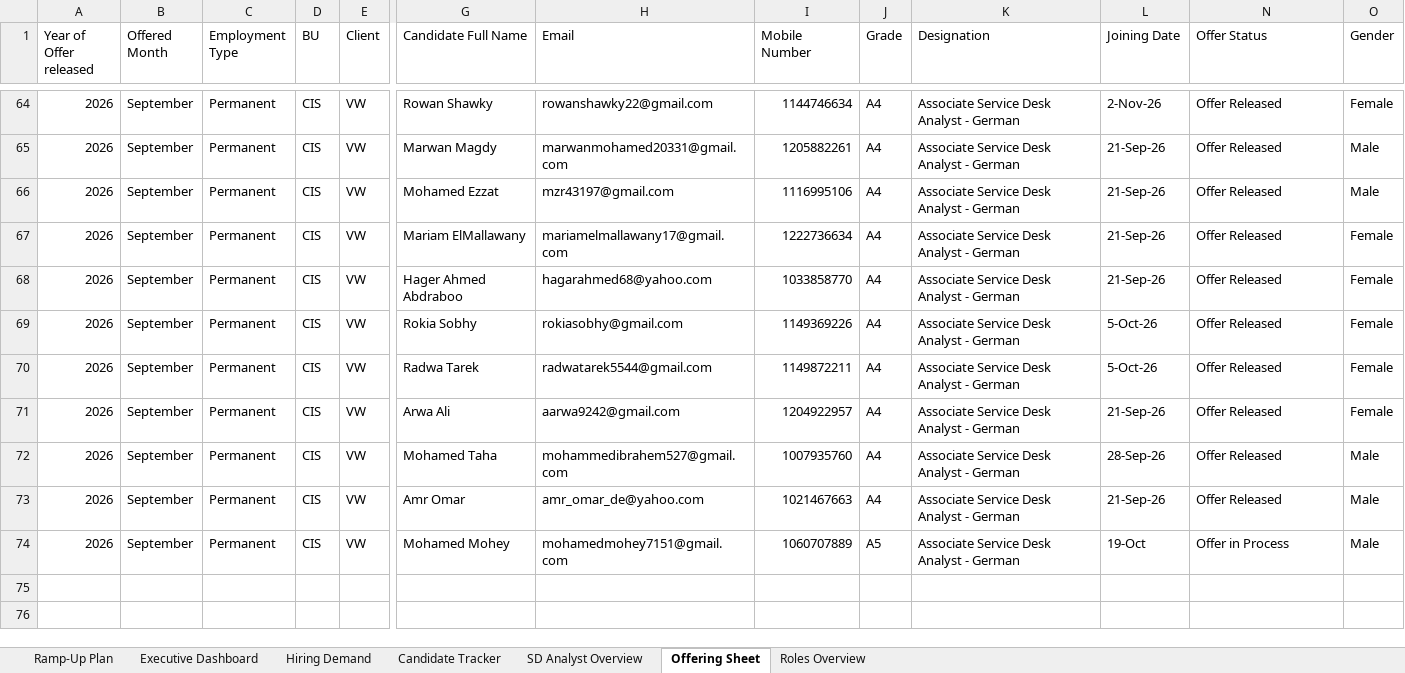
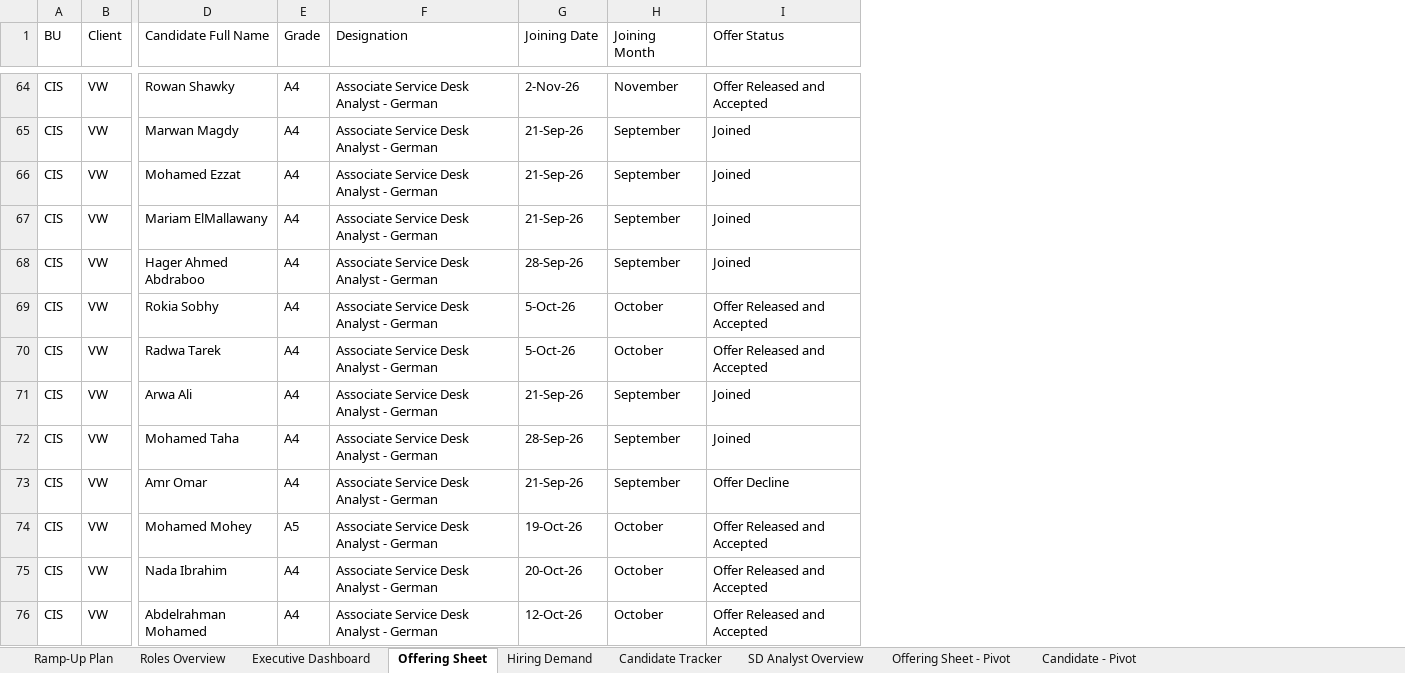
Before and after one commit to urockin181/ML-assignment1, an Excel workbook: AUDI_VW_Final_Funnel_V2.xlsx, sheet Offering Sheet, drawn as a sheet; only a part is shown, gaps mark what is left out; values as stored, in another font and other column widths than the file's, no cell formats; removed rows and columns are numbered as before the commit, all else as after; rows hold the shown columns only; the diff covers the shown part only; the diff names each change by its address in the sheet, - before the commit and + after, or states it on an @@ line.

```diff
--- a/AUDI_VW_Final_Funnel_V2.xlsx (sheet Offering Sheet)
+++ b/AUDI_VW_Final_Funnel_V2.xlsx (sheet Offering Sheet)
+sheet tab: Offering Sheet - Pivot
+sheet tab: Candidate - Pivot
@@ sheet tab order changed: Ramp-Up Plan | Roles Overview | Executive Dashboard | Offering Sheet | Hiring Demand | Candidate Tracker | SD Analyst Overview | Offering Sheet - Pivot | Candidate - Pivot @@
-column A (Year of Offer released), rows 64-74: all 2026
-column B (Offered Month), rows 64-74: all September
-column C (Employment Type), rows 64-74: all Permanent
-column H (Email), rows 64-74: rowanshawky22@gmail.com | marwanmohamed20331@gmail.com | mzr43197@gmail.com | mariamelmallawany17@gmail.com | hagarahmed68@yahoo.com | rokiasobhy@gmail.com | radwatarek5544@gmail.com | aarwa9242@gmail.com | mohammedibrahem527@gmail.com | amr_omar_de@yahoo.com | mohamedmohey7151@gmail.com
-column I (Mobile Number), rows 64-74: 1144746634 | 1205882261 | 1116995106 | 1222736634 | 1033858770 | 1149369226 | 1149872211 | 1204922957 | 1007935760 | 1021467663 | 1060707889
+column H (Joining Month), rows 64-74: November | September | September | September | September | October | October | September | September | September | October
-column O (Gender), rows 64-74: Female | Male | Male | Female | Female | Female | Female | Female | Male | Male | Male
-I64 (Offer Status): Offer Released
+I64 (Offer Status): Offer Released and Accepted
-I65:I68 (Offer Status): Offer Released
+I65:I68 (Offer Status): Joined
-G68 (Joining Date): 21-Sep-26
+G68 (Joining Date): 28-Sep-26
-I69:I70 (Offer Status): Offer Released
+I69:I70 (Offer Status): Offer Released and Accepted
-I71:I72 (Offer Status): Offer Released
+I71:I72 (Offer Status): Joined
-I73 (Offer Status): Offer Released
+I73 (Offer Status): Offer Decline
-G74 (Joining Date): 19-Oct
+G74 (Joining Date): 19-Oct-26
-I74 (Offer Status): Offer in Process
+I74 (Offer Status): Offer Released and Accepted
+row 75: CIS | VW | Nada Ibrahim | A4 | Associate Service Desk Analyst - German | 20-Oct-26 | October | Offer Released and Accepted
+row 76: CIS | VW | Abdelrahman Mohamed | A4 | Associate Service Desk Analyst - German | 12-Oct-26 | October | Offer Released and Accepted
```
Also changed, not shown: 12 added rows and 31 edited cells elsewhere in this sheet, sheet Candidate Tracker, sheet Ramp-Up Plan, sheet SD Analyst Overview, cell formats, hidden cells, charts or pictures.
